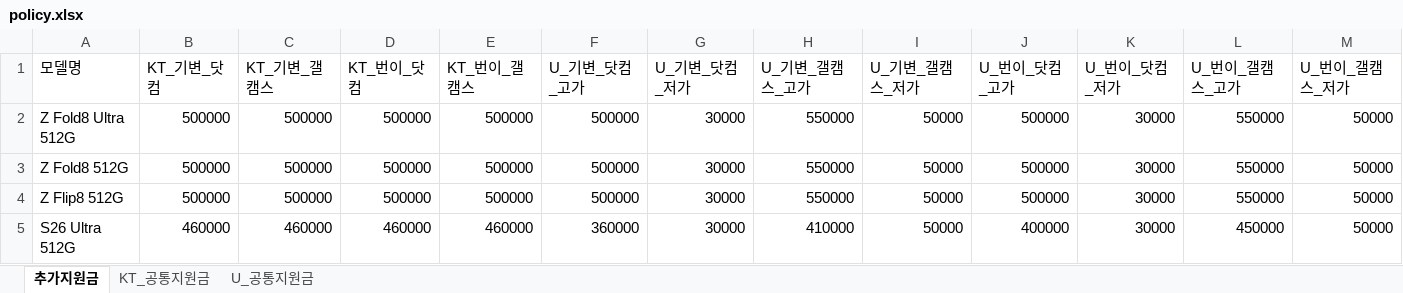
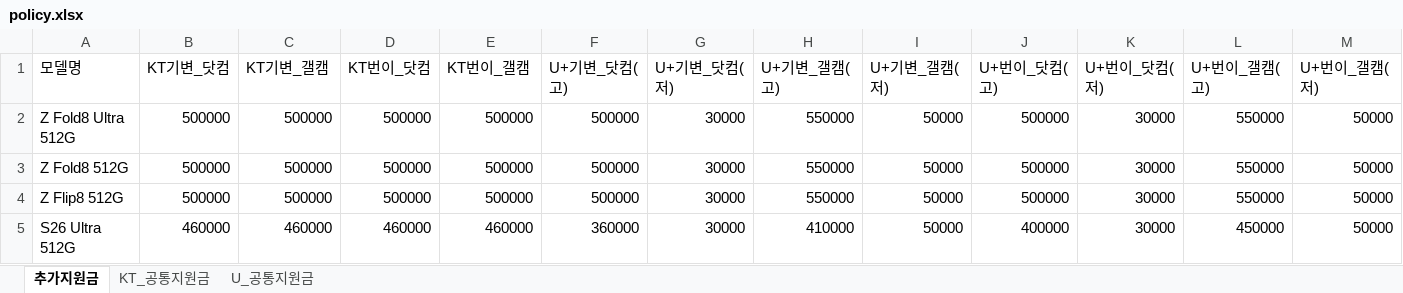
Before and after one commit to EomTaeWoong/-, an Excel workbook: policy.xlsx, sheet 추가지원금, drawn as a sheet; only a part is shown; values as stored, in another font and other column widths than the file's, no borders; charts and pictures not drawn; the diff names each change by its address in the sheet, - before the commit and + after, or states it on an @@ line.

```diff
--- a/policy.xlsx (sheet 추가지원금)
+++ b/policy.xlsx (sheet 추가지원금)
-B1: KT_기변_닷컴
+B1: KT기변_닷컴
-C1: KT_기변_갤캠스
+C1: KT기변_갤캠
-D1: KT_번이_닷컴
+D1: KT번이_닷컴
-E1: KT_번이_갤캠스
+E1: KT번이_갤캠
-F1: U_기변_닷컴_고가
+F1: U+기변_닷컴(고)
-G1: U_기변_닷컴_저가
+G1: U+기변_닷컴(저)
-H1: U_기변_갤캠스_고가
+H1: U+기변_갤캠(고)
-I1: U_기변_갤캠스_저가
+I1: U+기변_갤캠(저)
-J1: U_번이_닷컴_고가
+J1: U+번이_닷컴(고)
-K1: U_번이_닷컴_저가
+K1: U+번이_닷컴(저)
-L1: U_번이_갤캠스_고가
+L1: U+번이_갤캠(고)
-M1: U_번이_갤캠스_저가
+M1: U+번이_갤캠(저)
```
Also changed, not shown: 1 other file.
